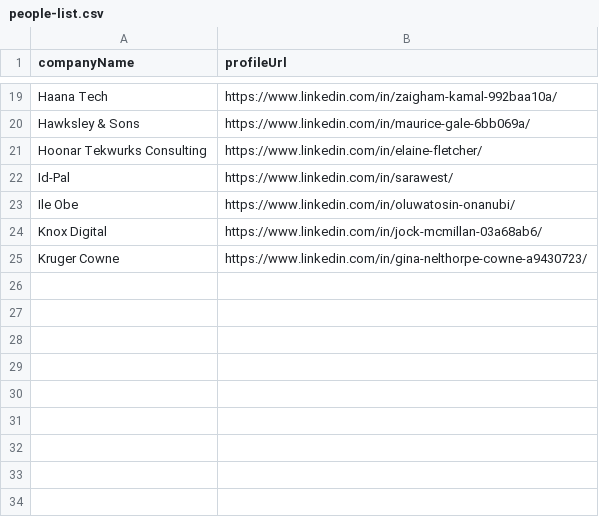
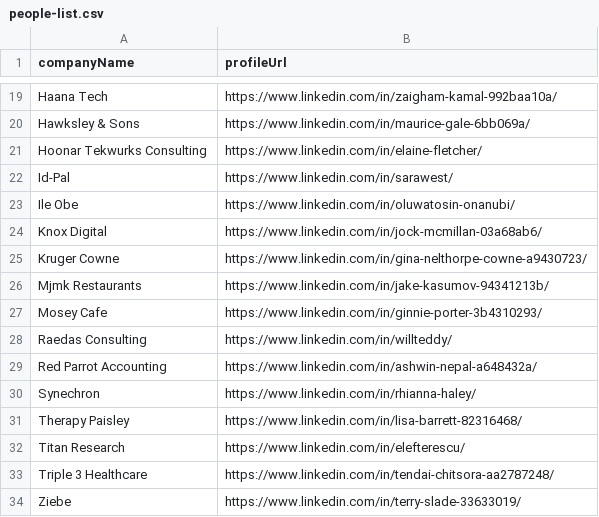
Before and after one commit to imminova/public-access-data, a CSV file: people-list.csv, drawn as a sheet; only a part is shown, gaps mark what is left out.

Commit message:
Update people list - 33 contacts

```diff
--- a/people-list.csv
+++ b/people-list.csv
@@ -25 +25,10 @@ Knox Digital,https://www.linkedin.com/in/jock-mcmillan-03a68ab6/
 Kruger Cowne,https://www.linkedin.com/in/gina-nelthorpe-cowne-a9430723/
+Mjmk Restaurants,https://www.linkedin.com/in/jake-kasumov-94341213b/
+Mosey Cafe,https://www.linkedin.com/in/ginnie-porter-3b4310293/
+Raedas Consulting,https://www.linkedin.com/in/willteddy/
+Red Parrot Accounting,https://www.linkedin.com/in/ashwin-nepal-a648432a/
+Synechron,https://www.linkedin.com/in/rhianna-haley/
+Therapy Paisley,https://www.linkedin.com/in/lisa-barrett-82316468/
+Titan Research,https://www.linkedin.com/in/elefterescu/
+Triple 3 Healthcare,https://www.linkedin.com/in/tendai-chitsora-aa2787248/
+Ziebe,https://www.linkedin.com/in/terry-slade-33633019/
```
